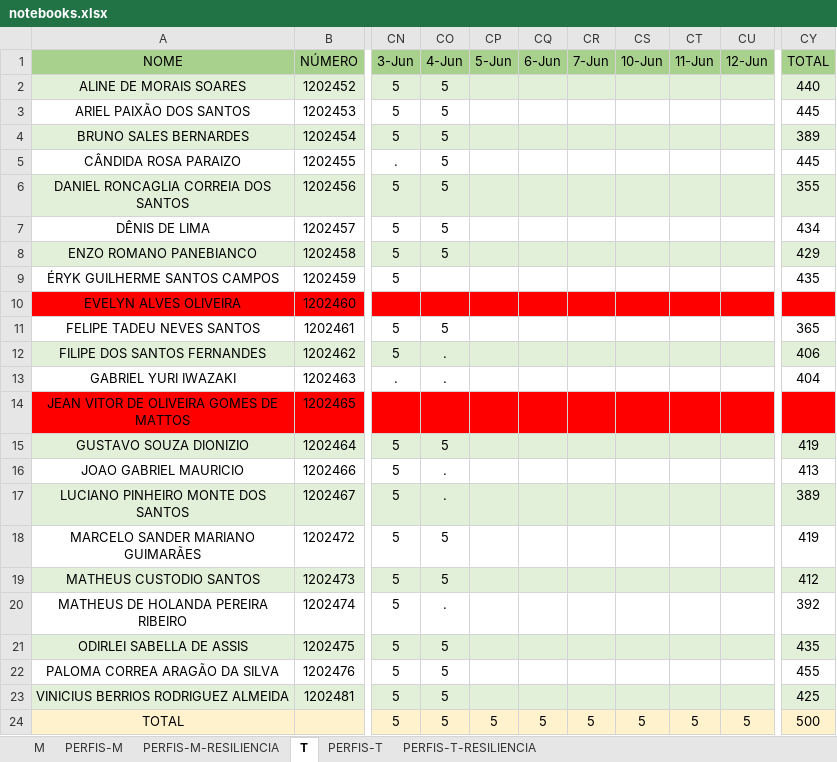
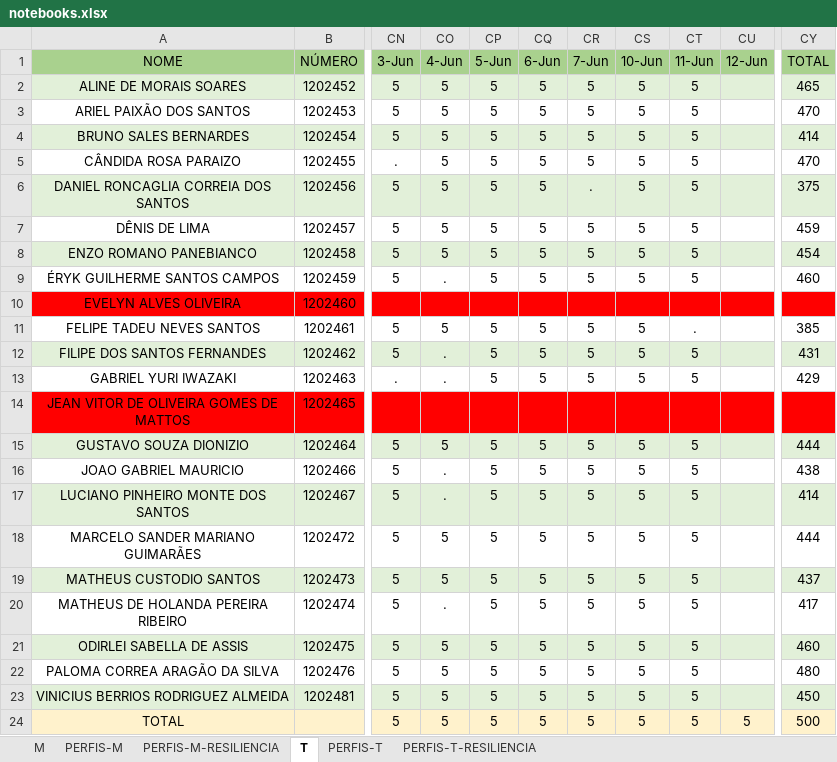
Before and after one commit to hstrada/senai-desenvolvimento-1s2019, an Excel workbook: planejamento/notebooks.xlsx, sheet T, drawn as a sheet; only a part is shown, gaps mark what is left out; values as stored, in another font and other column widths than the file's, no borders; the diff names each change by its address in the sheet, - before the commit and + after, or states it on an @@ line.

```diff
--- a/planejamento/notebooks.xlsx (sheet T)
+++ b/planejamento/notebooks.xlsx (sheet T)
-CP2:CP9 (5-Jun): (empty)
+CP2:CP9 (5-Jun): 5
-CQ2:CQ9 (6-Jun): (empty)
+CQ2:CQ9 (6-Jun): 5
-CR2:CR5 (7-Jun): (empty)
+CR2:CR5 (7-Jun): 5
-CS2:CS9 (10-Jun): (empty)
+CS2:CS9 (10-Jun): 5
-CT2:CT9 (11-Jun): (empty)
+CT2:CT9 (11-Jun): 5
-CY2 (TOTAL): 440
+CY2 (TOTAL): 465
-CY3 (TOTAL): 445
+CY3 (TOTAL): 470
-CY4 (TOTAL): 389
+CY4 (TOTAL): 414
-CY5 (TOTAL): 445
+CY5 (TOTAL): 470
-CR6 (7-Jun): (empty)
+CR6 (7-Jun): .
-CY6 (TOTAL): 355
+CY6 (TOTAL): 375
-CR7:CR9 (7-Jun): (empty)
+CR7:CR9 (7-Jun): 5
-CY7 (TOTAL): 434
+CY7 (TOTAL): 459
-CY8 (TOTAL): 429
+CY8 (TOTAL): 454
-CO9 (4-Jun): (empty)
+CO9 (4-Jun): .
-CY9 (TOTAL): 435
+CY9 (TOTAL): 460
-CP11:CP13 (5-Jun): (empty)
+CP11:CP13 (5-Jun): 5
-CQ11:CQ13 (6-Jun): (empty)
+CQ11:CQ13 (6-Jun): 5
-CR11:CR13 (7-Jun): (empty)
+CR11:CR13 (7-Jun): 5
-CS11:CS13 (10-Jun): (empty)
+CS11:CS13 (10-Jun): 5
-CT11 (11-Jun): (empty)
+CT11 (11-Jun): .
-CY11 (TOTAL): 365
+CY11 (TOTAL): 385
-CT12:CT13 (11-Jun): (empty)
+CT12:CT13 (11-Jun): 5
-CY12 (TOTAL): 406
+CY12 (TOTAL): 431
-CY13 (TOTAL): 404
+CY13 (TOTAL): 429
-CP15:CP23 (5-Jun): (empty)
+CP15:CP23 (5-Jun): 5
-CQ15:CQ23 (6-Jun): (empty)
+CQ15:CQ23 (6-Jun): 5
-CR15:CR23 (7-Jun): (empty)
+CR15:CR23 (7-Jun): 5
-CS15:CS23 (10-Jun): (empty)
+CS15:CS23 (10-Jun): 5
-CT15:CT23 (11-Jun): (empty)
+CT15:CT23 (11-Jun): 5
-CY15 (TOTAL): 419
+CY15 (TOTAL): 444
-CY16 (TOTAL): 413
+CY16 (TOTAL): 438
-CY17 (TOTAL): 389
+CY17 (TOTAL): 414
-CY18 (TOTAL): 419
+CY18 (TOTAL): 444
-CY19 (TOTAL): 412
+CY19 (TOTAL): 437
-CY20 (TOTAL): 392
+CY20 (TOTAL): 417
-CY21 (TOTAL): 435
+CY21 (TOTAL): 460
-CY22 (TOTAL): 455
+CY22 (TOTAL): 480
-CY23 (TOTAL): 425
+CY23 (TOTAL): 450
```
Also changed, not shown: sheet M, planejamento/sprint-1-criterios-web.xlsx.
